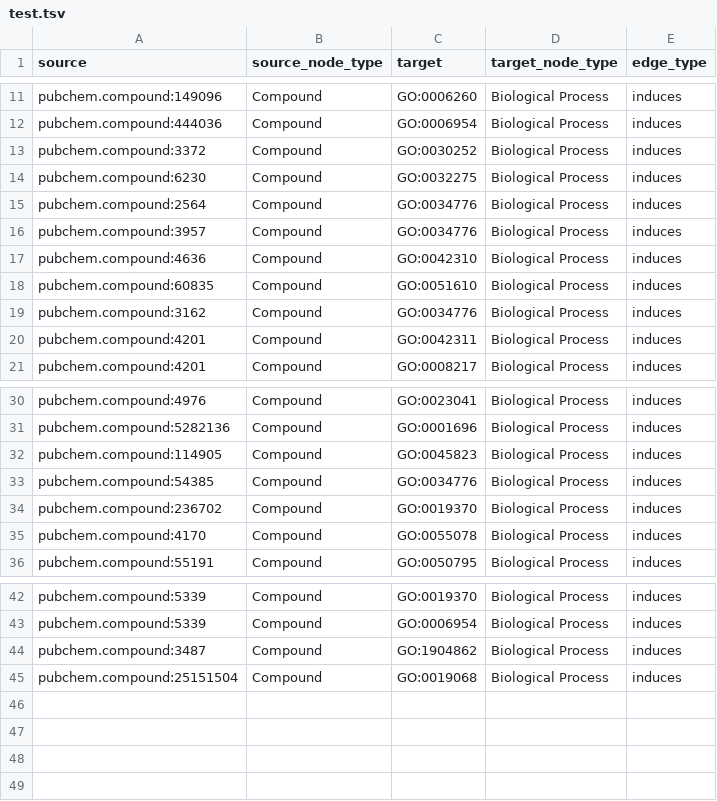
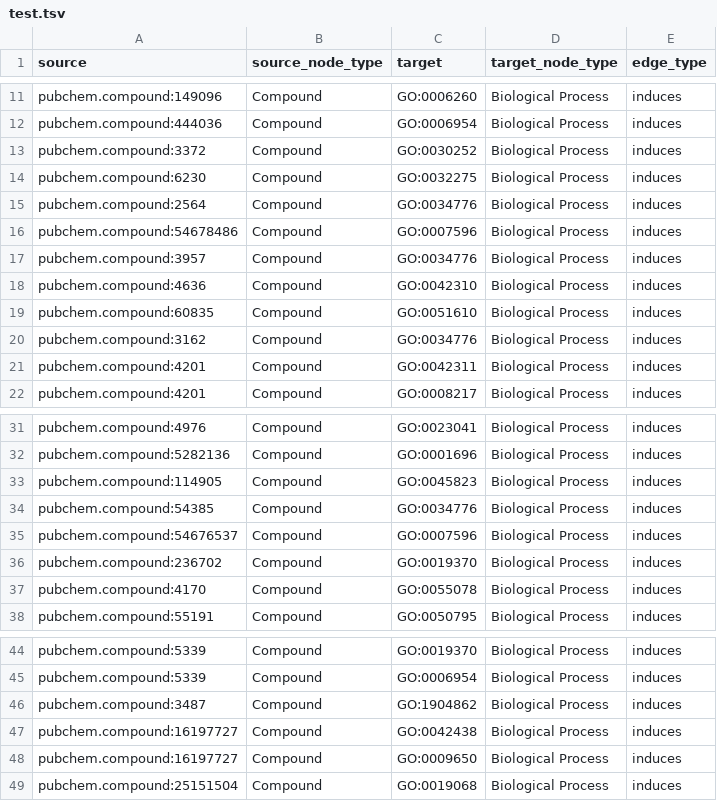
Before and after one commit to laurendelong21/MoA-Net, a TSV file: data/kg/test.tsv, drawn as a sheet; only a part is shown, gaps mark what is left out; the diff names each change by its address in the sheet, - before the commit and + after, or states it on an @@ line.

```diff
--- a/data/kg/test.tsv
+++ b/data/kg/test.tsv
+row 16: pubchem.compound:54678486 | Compound | GO:0007596 | Biological Process | induces
+row 35: pubchem.compound:54676537 | Compound | GO:0007596 | Biological Process | induces
+row 47: pubchem.compound:16197727 | Compound | GO:0042438 | Biological Process | induces
+row 48: pubchem.compound:16197727 | Compound | GO:0009650 | Biological Process | induces
```
Also changed, not shown: data/kg/feasible_go_bps.tsv, data/kg/splits/dev.tsv, 18 other files.
